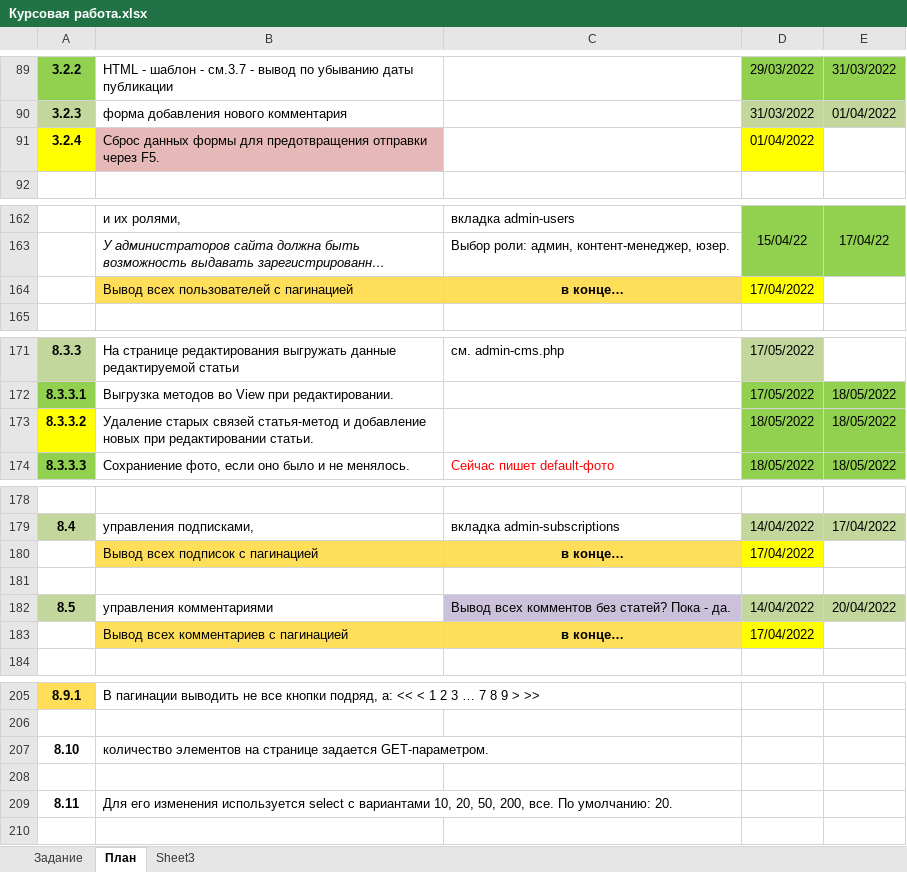
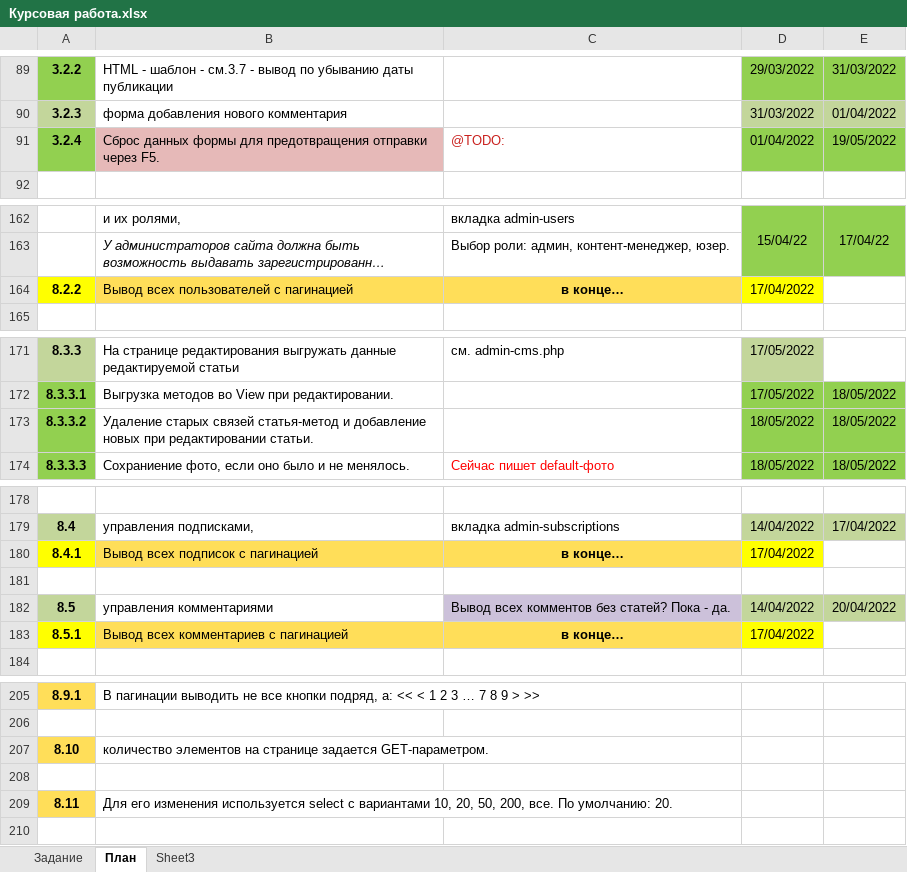
Before and after one commit to shvyrkov/diplom-2-oop, an Excel workbook: Курсовая работа.xlsx, sheet План, drawn as a sheet; only a part is shown, gaps mark what is left out; long unchanged cells end in …; values as stored, in another font and other column widths than the file's, no borders; the diff names each change by its address in the sheet, - before the commit and + after, or states it on an @@ line.

```diff
--- a/Курсовая работа.xlsx (sheet План)
+++ b/Курсовая работа.xlsx (sheet План)
-A91 fill: #FFFF00
+A91 fill: #92D050
-C91: (empty)
+C91: @TODO:
-D91 fill: #FFFF00
+D91 fill: #92D050
-E91: (empty)
+E91: 19/05/2022
-E91 fill: none
+E91 fill: #92D050
-A164: (empty)
+A164: 8.2.2
-A164 fill: none
+A164 fill: #FFFF00
-A173 fill: #FFFF00
+A173 fill: #92D050
-A180: (empty)
+A180: 8.4.1
-A180 fill: none
+A180 fill: #FFFF00
-A183: (empty)
+A183: 8.5.1
-A183 fill: none
+A183 fill: #FFFF00
-A207 fill: none
+A207 fill: #FFDE59
-A209 fill: none
+A209 fill: #FFDE59
```
Also changed, not shown: 1 other file.
